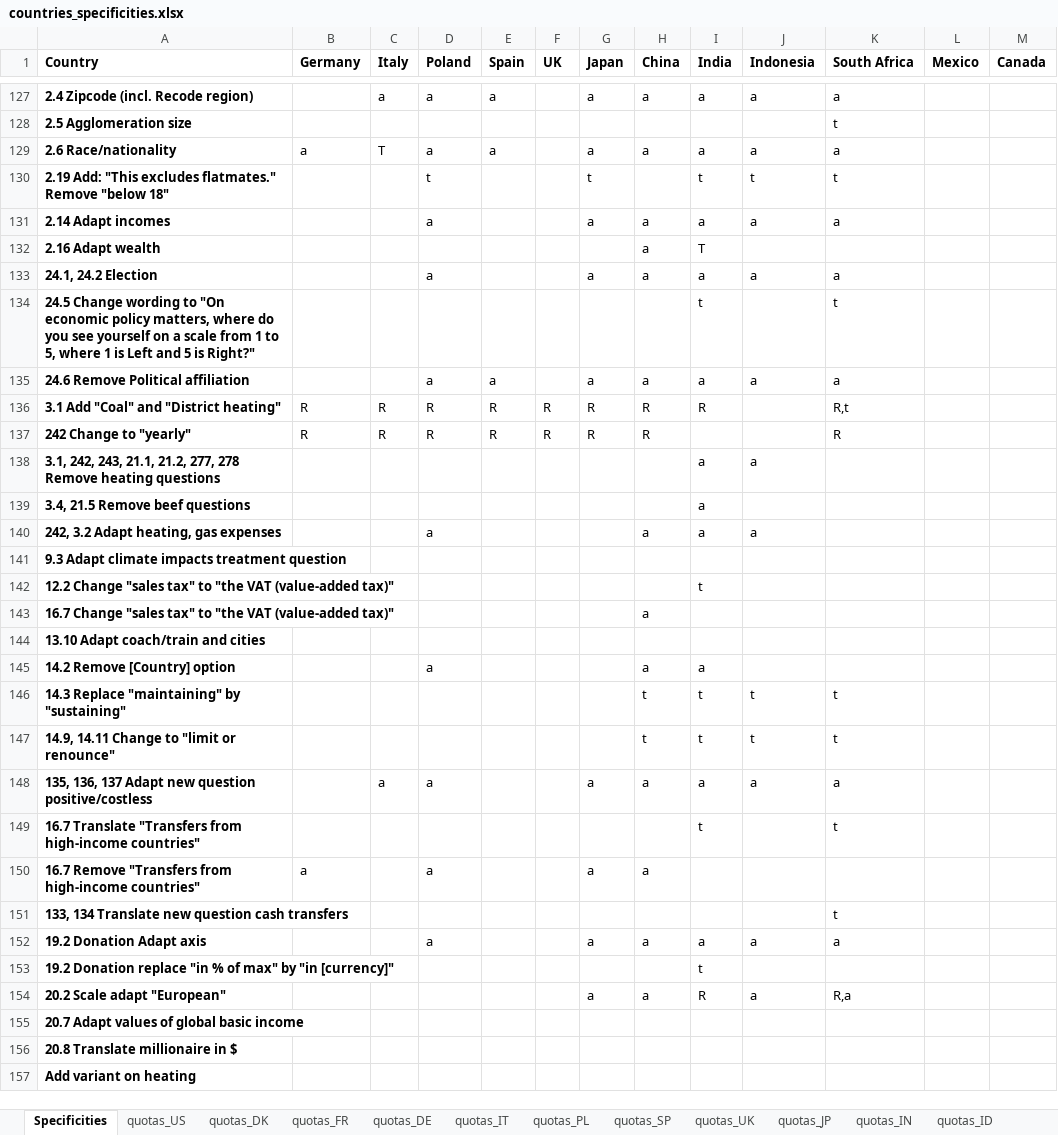
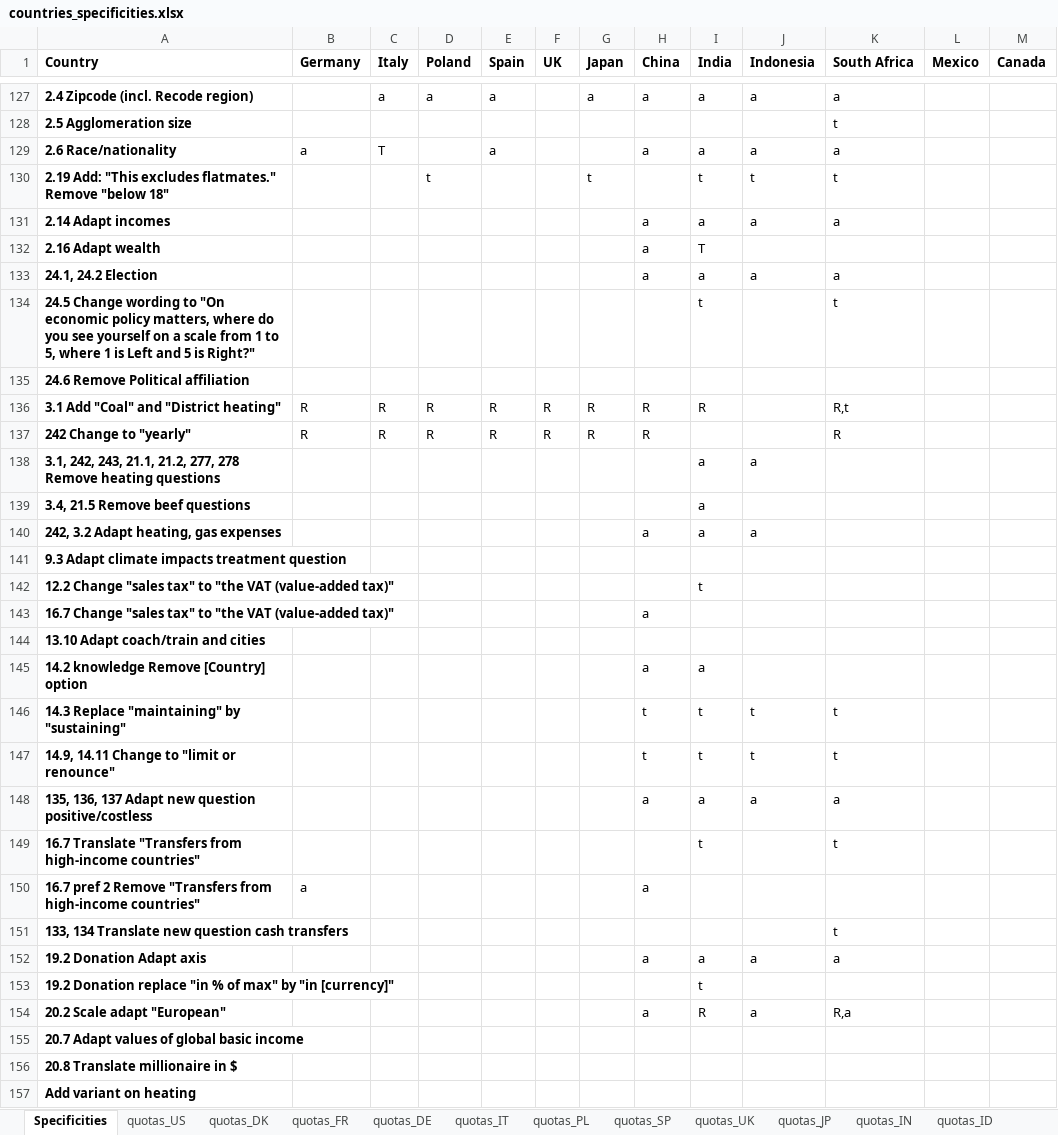
Before and after one commit to mariuslehenaff/oecd_climate, an Excel workbook: questionnaires/countries_specificities.xlsx, sheet Specificities, drawn as a sheet; only a part is shown, gaps mark what is left out; values as stored, in another font and other column widths than the file's, no borders; the diff covers the shown part only; the diff names each change by its address in the sheet, - before the commit and + after, or states it on an @@ line.

```diff
--- a/questionnaires/countries_specificities.xlsx (sheet Specificities)
+++ b/questionnaires/countries_specificities.xlsx (sheet Specificities)
-D129 (Poland): a
+D129 (Poland): (empty)
-G129 (Japan): a
+G129 (Japan): (empty)
-D131 (Poland): a
+D131 (Poland): (empty)
-G131 (Japan): a
+G131 (Japan): (empty)
-D133 (Poland): a
+D133 (Poland): (empty)
-G133 (Japan): a
+G133 (Japan): (empty)
-D135 (Poland): a
+D135 (Poland): (empty)
-E135 (Spain): a
+E135 (Spain): (empty)
-G135 (Japan): a
+G135 (Japan): (empty)
-H135 (China): a
+H135 (China): (empty)
-I135 (India): a
+I135 (India): (empty)
-J135 (Indonesia): a
+J135 (Indonesia): (empty)
-K135 (South Africa): a
+K135 (South Africa): (empty)
-D140 (Poland): a
+D140 (Poland): (empty)
-A145 (Country): 14.2 Remove [Country] option
+A145 (Country): 14.2 knowledge Remove [Country] option
-D145 (Poland): a
+D145 (Poland): (empty)
-C148 (Italy): a
+C148 (Italy): (empty)
-D148 (Poland): a
+D148 (Poland): (empty)
-G148 (Japan): a
+G148 (Japan): (empty)
-A150 (Country): 16.7 Remove "Transfers…
+A150 (Country): 16.7 pref 2 Remove "Transfers…
-D150 (Poland): a
+D150 (Poland): (empty)
-G150 (Japan): a
+G150 (Japan): (empty)
-D152 (Poland): a
+D152 (Poland): (empty)
-G152 (Japan): a
+G152 (Japan): (empty)
-G154 (Japan): a
+G154 (Japan): (empty)
```
Also changed, not shown: 2 added rows, 1 removed row and 3 edited cells elsewhere in this sheet, 15 other files.
